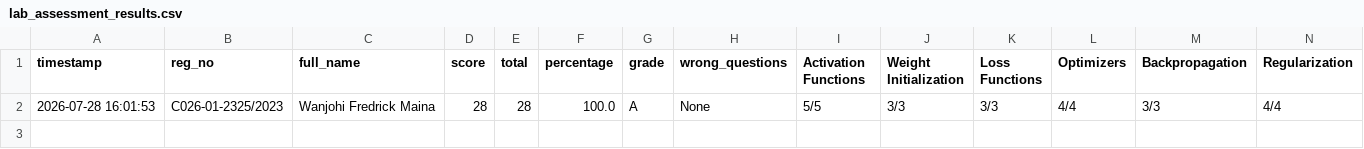
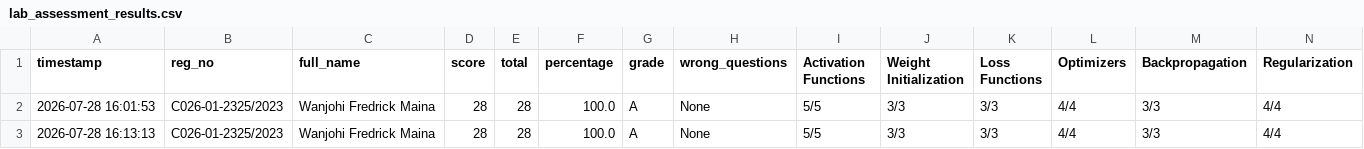
Before and after one commit to sirrom/4th-year-assignments-, a CSV file: lab_results/lab_assessment_results.csv, drawn as a sheet; only a part is shown; rows hold the shown columns only; the diff names each change by its address in the sheet, - before the commit and + after, or states it on an @@ line.

Commit message:
Result: C026-01-2325/2023 28/28 Grade A

```diff
--- a/lab_results/lab_assessment_results.csv
+++ b/lab_results/lab_assessment_results.csv
+row 3: 2026-07-28 16:13:13 | C026-01-2325/2023 | Wanjohi Fredrick Maina | 28 | 28 | 100.0 | A | None | 5/5 | 3/3 | 3/3 | 4/4 | 3/3 | 4/4
```
